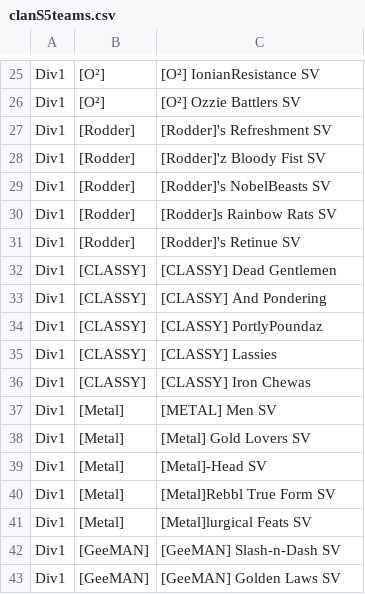
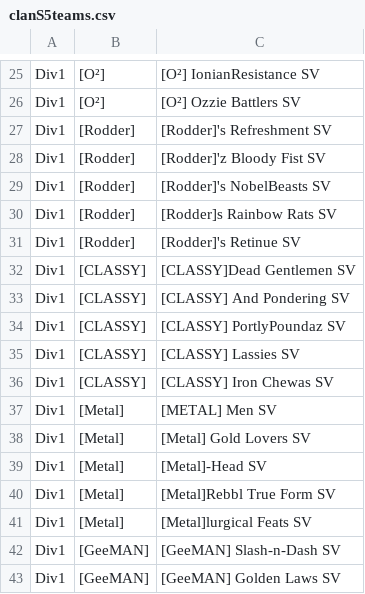
Before and after one commit to nufflytics/clan_viewer, a CSV file: data/clanS5teams.csv, drawn as a sheet; only a part is shown, gaps mark what is left out.

Commit message:
Classy team fix

```diff
--- a/data/clanS5teams.csv
+++ b/data/clanS5teams.csv
@@ -31,7 +31,7 @@ Div1,[Rodder],[Rodder]s Rainbow Rats SV
 Div1,[Rodder],[Rodder]'s Retinue SV
-Div1,[CLASSY],[CLASSY] Dead Gentlemen
-Div1,[CLASSY],[CLASSY] And Pondering
-Div1,[CLASSY],[CLASSY] PortlyPoundaz
-Div1,[CLASSY],[CLASSY] Lassies
-Div1,[CLASSY],[CLASSY] Iron Chewas
+Div1,[CLASSY],[CLASSY]Dead Gentlemen SV
+Div1,[CLASSY],[CLASSY] And Pondering SV
+Div1,[CLASSY],[CLASSY] PortlyPoundaz SV
+Div1,[CLASSY],[CLASSY] Lassies SV
+Div1,[CLASSY],[CLASSY] Iron Chewas SV
 Div1,[Metal],[METAL] Men SV
```
